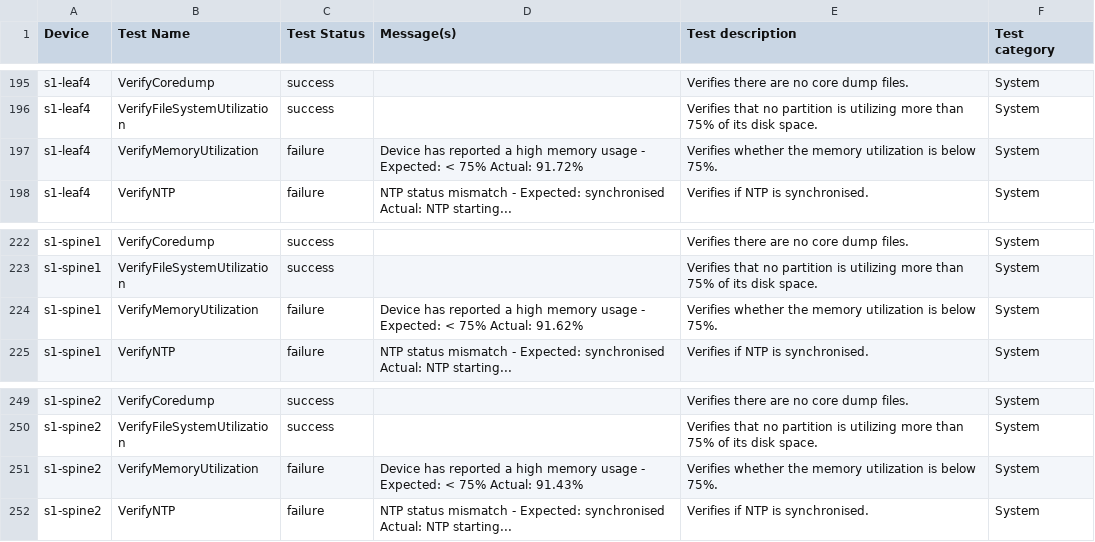
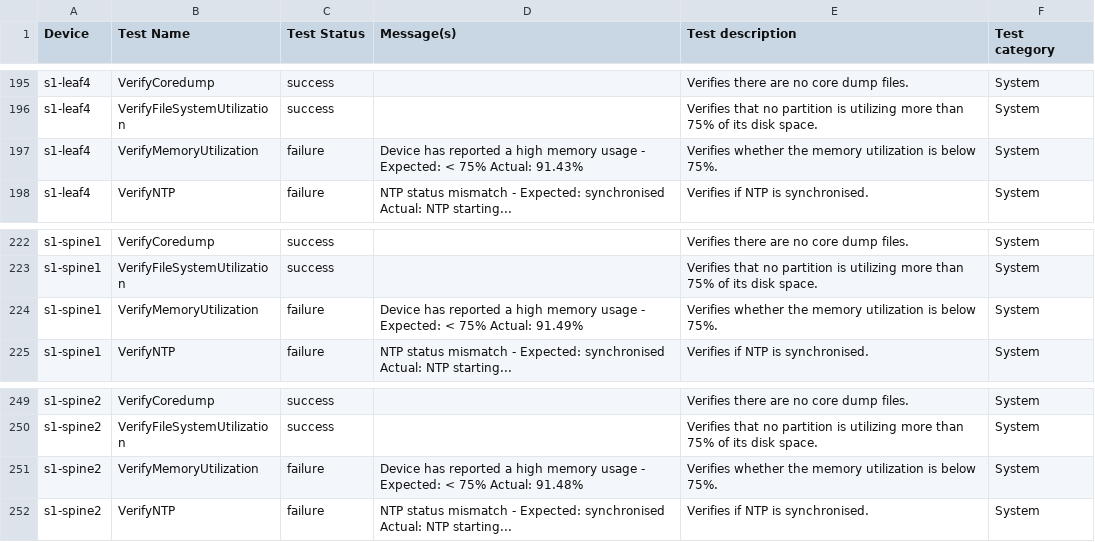
Before and after one commit to blahu/ci-workshops-avd, a CSV file: labs/L3LS_EVPN/sites/site_1/anta/reports/anta_report.csv, drawn as a sheet; only a part is shown, gaps mark what is left out; the diff covers the shown part only.

```diff
--- a/labs/L3LS_EVPN/sites/site_1/anta/reports/anta_report.csv
+++ b/labs/L3LS_EVPN/sites/site_1/anta/reports/anta_report.csv
@@ -218,3 +218,3 @@ s1-leaf4,VerifyCoredump,success,,Verifies there are no core dump files.,System
 s1-leaf4,VerifyFileSystemUtilization,success,,Verifies that no partition is utilizing more than 75% of its disk space.,System
-s1-leaf4,VerifyMemoryUtilization,failure,Device has reported a high memory usage - Expected: < 75% Actual: 91.72%,Verifies whether the memory utilization is below 75%.,System
+s1-leaf4,VerifyMemoryUtilization,failure,Device has reported a high memory usage - Expected: < 75% Actual: 91.43%,Verifies whether the memory utilization is below 75%.,System
 s1-leaf4,VerifyNTP,failure,NTP status mismatch - Expected: synchronised Actual: NTP starting...,Verifies if NTP is synchronised.,System
@@ -248,3 +248,3 @@ s1-spine1,VerifyCoredump,success,,Verifies there are no core dump files.,System
 s1-spine1,VerifyFileSystemUtilization,success,,Verifies that no partition is utilizing more than 75% of its disk space.,System
-s1-spine1,VerifyMemoryUtilization,failure,Device has reported a high memory usage - Expected: < 75% Actual: 91.62%,Verifies whether the memory utilization is below 75%.,System
+s1-spine1,VerifyMemoryUtilization,failure,Device has reported a high memory usage - Expected: < 75% Actual: 91.49%,Verifies whether the memory utilization is below 75%.,System
 s1-spine1,VerifyNTP,failure,NTP status mismatch - Expected: synchronised Actual: NTP starting...,Verifies if NTP is synchronised.,System
@@ -278,3 +278,3 @@ s1-spine2,VerifyCoredump,success,,Verifies there are no core dump files.,System
 s1-spine2,VerifyFileSystemUtilization,success,,Verifies that no partition is utilizing more than 75% of its disk space.,System
-s1-spine2,VerifyMemoryUtilization,failure,Device has reported a high memory usage - Expected: < 75% Actual: 91.43%,Verifies whether the memory utilization is below 75%.,System
+s1-spine2,VerifyMemoryUtilization,failure,Device has reported a high memory usage - Expected: < 75% Actual: 91.48%,Verifies whether the memory utilization is below 75%.,System
 s1-spine2,VerifyNTP,failure,NTP status mismatch - Expected: synchronised Actual: NTP starting...,Verifies if NTP is synchronised.,System
```
Also changed, not shown: 5 edited cells elsewhere in this file, 2 other files.
